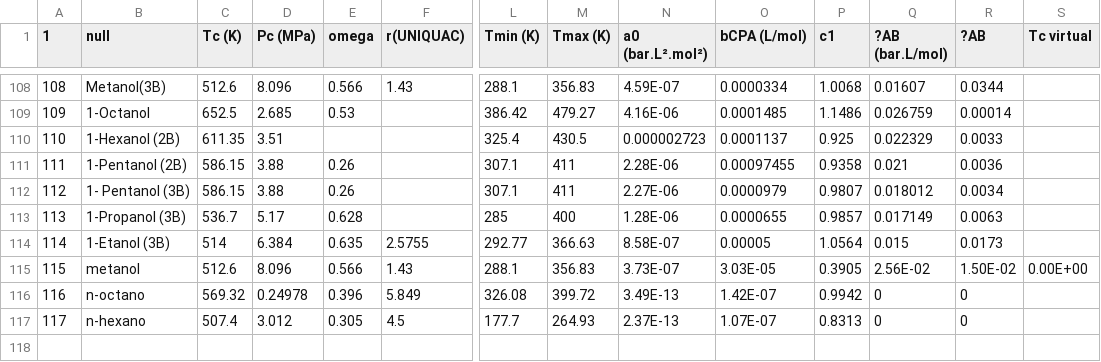
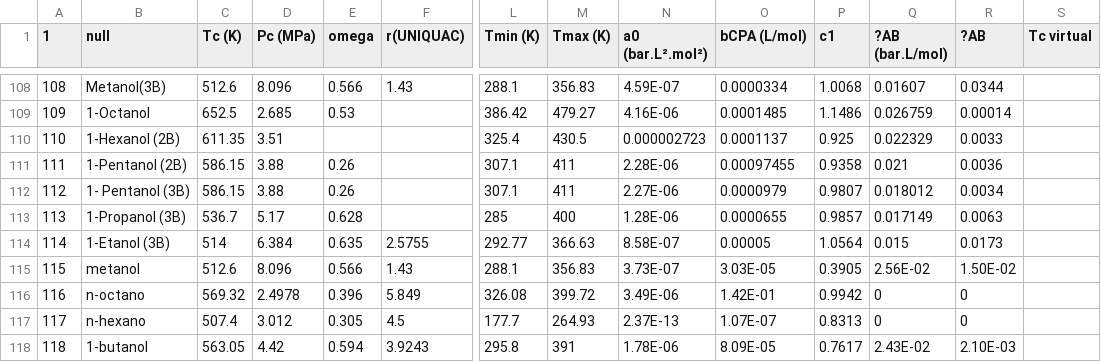
Before and after one commit to Gabriel-MS/VLE_multi, a CSV file: Planilhas de análise/properties.csv, drawn as a sheet; only a part is shown, gaps mark what is left out; rows hold the shown columns only; the diff names each change by its address in the sheet, - before the commit and + after, or states it on an @@ line.

```diff
--- a/Planilhas de análise/properties.csv
+++ b/Planilhas de análise/properties.csv
-S115 (Tc virtual): 0.00E+00
+S115 (Tc virtual): (empty)
-D116 (Pc (MPa)): 0.24978
+D116 (Pc (MPa)): 2.4978
-N116 (a0 (bar.L².mol²)): 3.49E-13
+N116 (a0 (bar.L².mol²)): 3.49E-06
-O116 (bCPA (L/mol)): 1.42E-07
+O116 (bCPA (L/mol)): 1.42E-01
+row 118: 118 | 1-butanol | 563.05 | 4.42 | 0.594 | 3.9243 | 295.8 | 391 | 1.78E-06 | 8.09E-05 | 0.7617 | 2.43E-02 | 2.10E-03
```
Also changed, not shown: Planilhas de análise/Output.csv, Planilhas de análise/env.csv, 13 other files.
